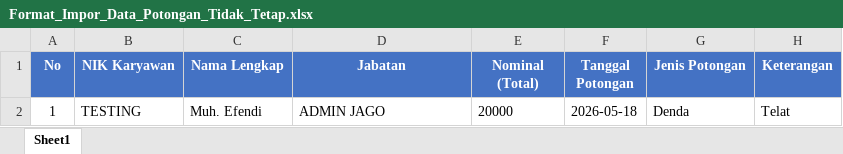
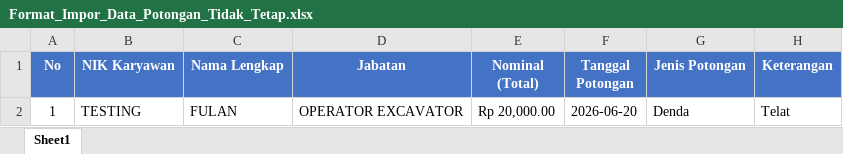
Before and after one commit to lukheman/hadirka-web, an Excel workbook: assets/template-csv/Format_Impor_Data_Potongan_Tidak_Tetap.xlsx, sheet Sheet1, drawn as a sheet; values as stored, in another font and other column widths than the file's, no borders; table styles not drawn; the diff names each change by its address in the sheet, - before the commit and + after, or states it on an @@ line.

```diff
--- a/assets/template-csv/Format_Impor_Data_Potongan_Tidak_Tetap.xlsx (sheet Sheet1)
+++ b/assets/template-csv/Format_Impor_Data_Potongan_Tidak_Tetap.xlsx (sheet Sheet1)
-C2 (Nama Lengkap): Muh. Efendi
+C2 (Nama Lengkap): FULAN
-D2 (Jabatan): ADMIN JAGO
+D2 (Jabatan): OPERATOR EXCAVATOR
-E2 (Nominal (Total)): 20000
+E2 (Nominal (Total)): Rp 20,000.00
-F2 (Tanggal Potongan): 2026-05-18
+F2 (Tanggal Potongan): 2026-06-20
```
Also changed, not shown: assets/template-csv/Format_Impor_Data_Karier.xlsx, assets/template-csv/Format_Impor_Data_Pinjaman.xlsx, 10 other files.
